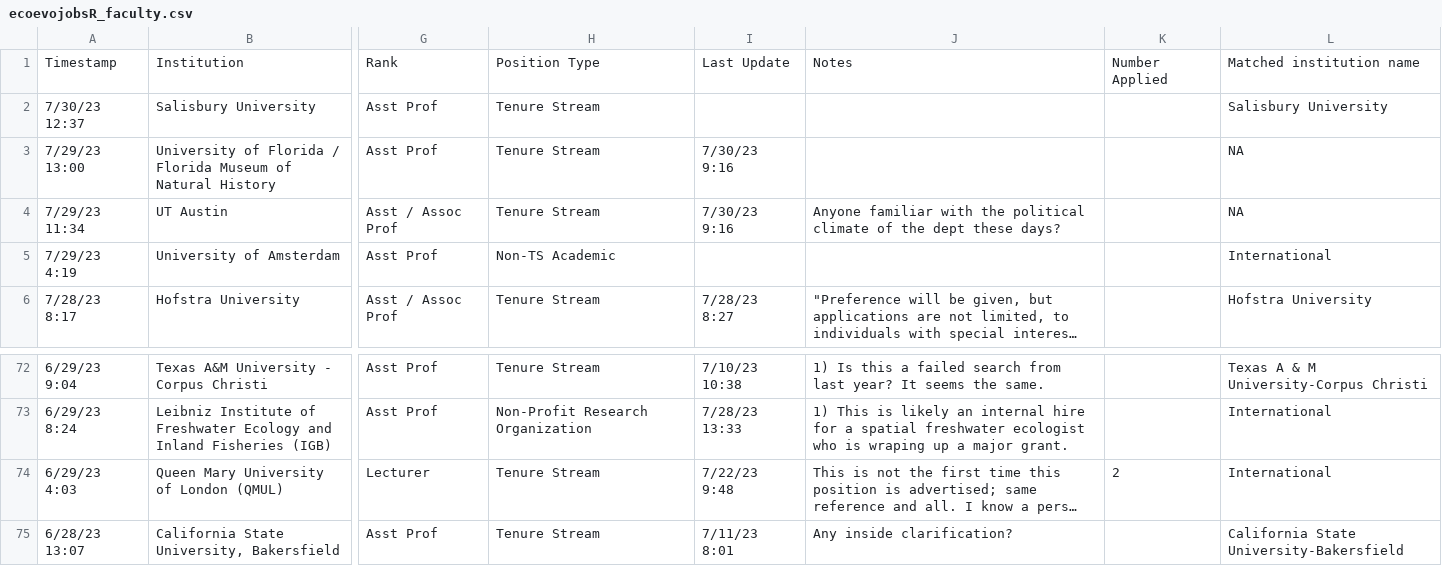
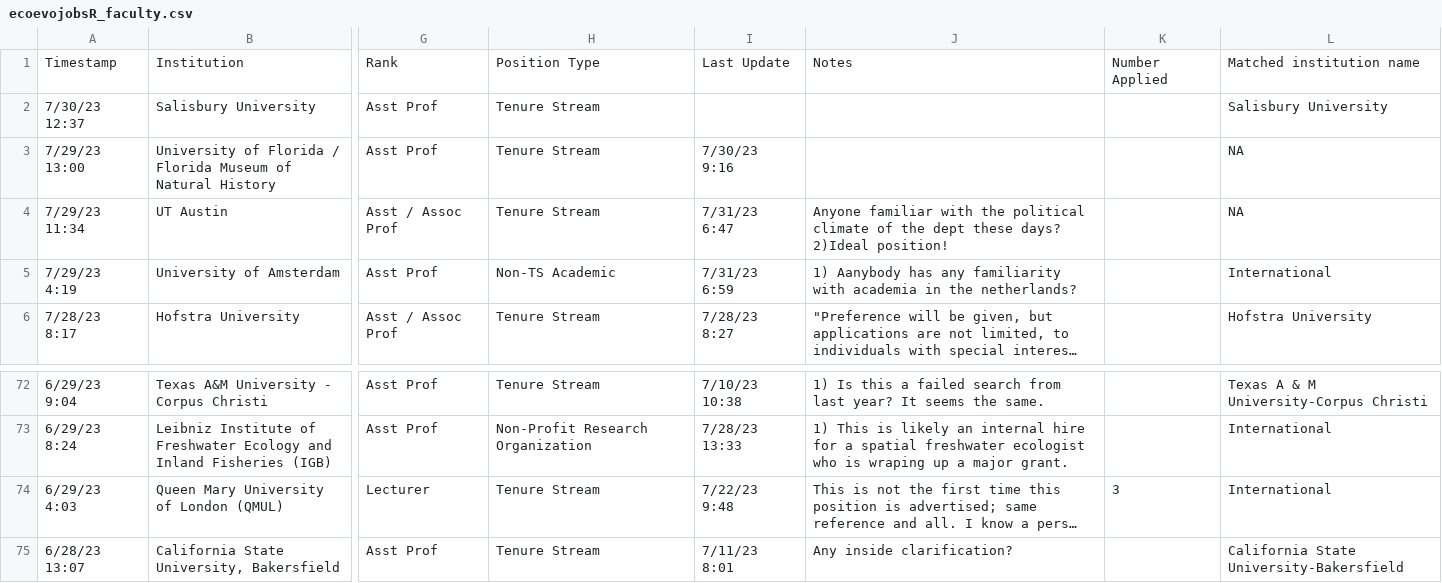
Before and after one commit to eddelbuettel/ecoevojobsR, a CSV file: data-raw/ecoevojobsR_faculty.csv, drawn as a sheet; only a part is shown, gaps mark what is left out; long unchanged cells end in …; the diff names each change by its address in the sheet, - before the commit and + after, or states it on an @@ line.

```diff
--- a/data-raw/ecoevojobsR_faculty.csv
+++ b/data-raw/ecoevojobsR_faculty.csv
-I4: 7/30/23 9:16
+I4: 7/31/23 6:47
-J4: …these days?
+J4: …these days? 2)Ideal position!
-I5: (empty)
+I5: 7/31/23 6:59
-J5: (empty)
+J5: 1) Aanybody has any familiarity with academia in the netherlands?
-K74: 2
+K74: 3
```
Also changed, not shown: 1 other file.
